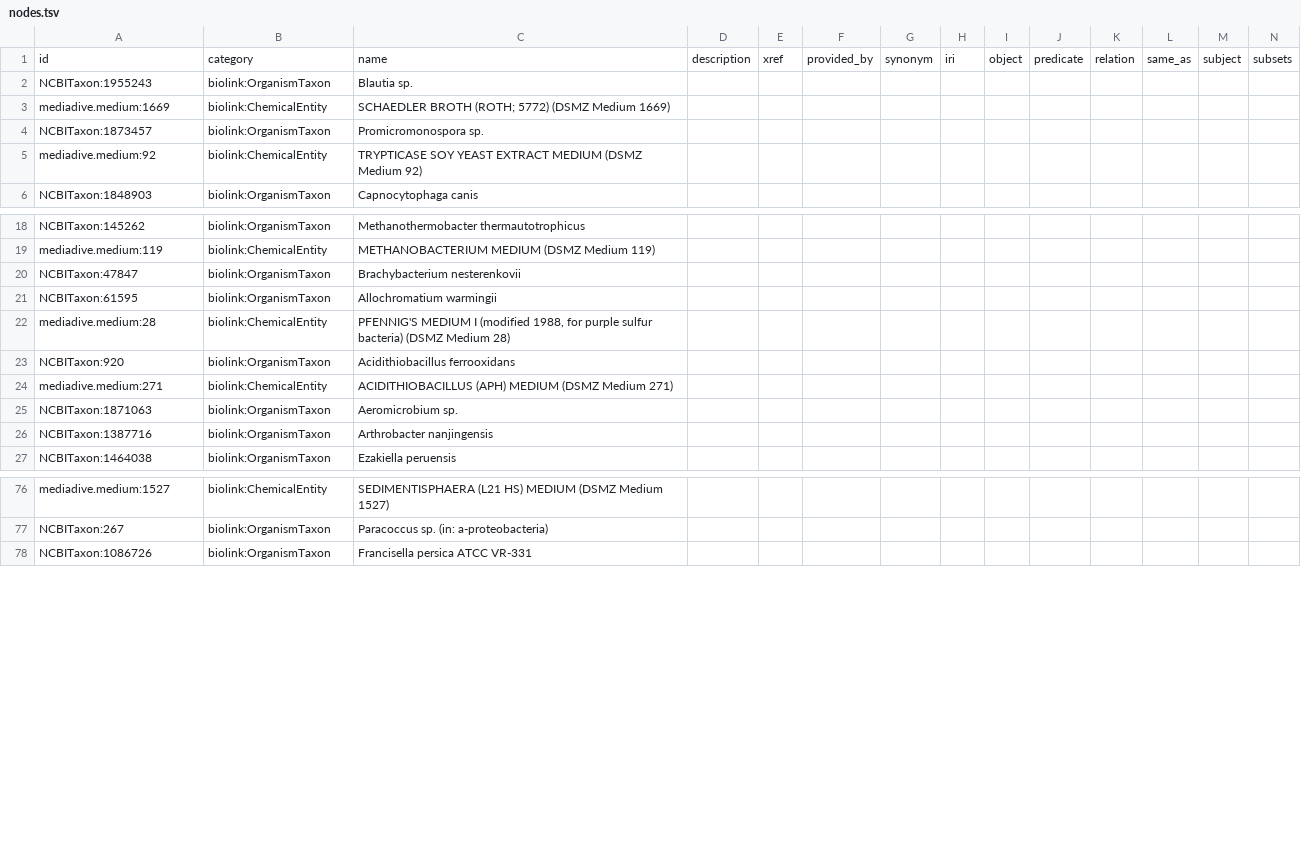
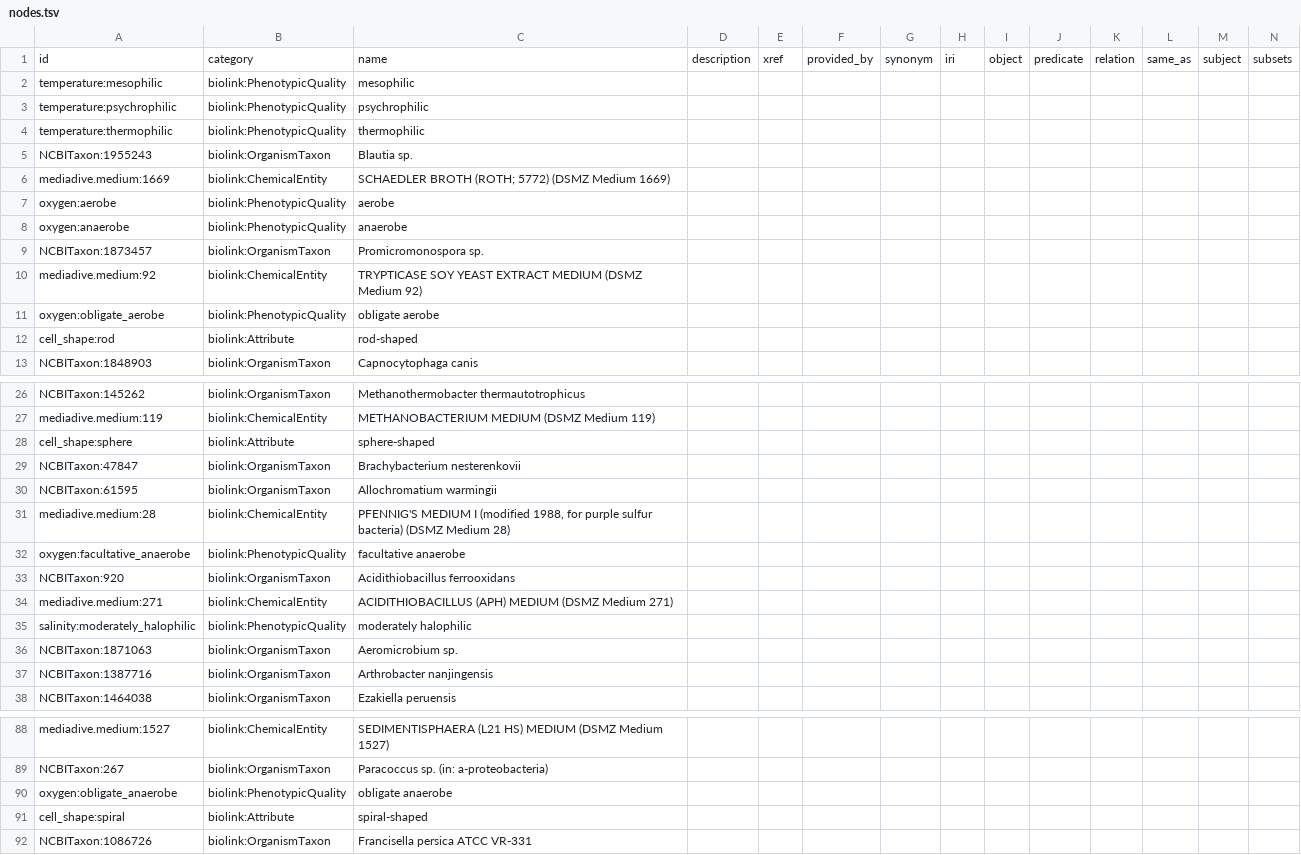
Before and after one commit to Knowledge-Graph-Hub/kg-microbe, a TSV file: data/transformed/BacDive/nodes.tsv, drawn as a sheet; only a part is shown, gaps mark what is left out; the diff covers the shown part only; the diff names each change by its address in the sheet, - before the commit and + after, or states it on an @@ line.

Commit message:
Implemented keywords into nodes and edges

```diff
--- a/data/transformed/BacDive/nodes.tsv
+++ b/data/transformed/BacDive/nodes.tsv
+row 2: temperature:mesophilic | biolink:PhenotypicQuality | mesophilic
+row 3: temperature:psychrophilic | biolink:PhenotypicQuality | psychrophilic
+row 4: temperature:thermophilic | biolink:PhenotypicQuality | thermophilic
+row 7: oxygen:aerobe | biolink:PhenotypicQuality | aerobe
+row 8: oxygen:anaerobe | biolink:PhenotypicQuality | anaerobe
+row 11: oxygen:obligate_aerobe | biolink:PhenotypicQuality | obligate aerobe
+row 12: cell_shape:rod | biolink:Attribute | rod-shaped
+row 28: cell_shape:sphere | biolink:Attribute | sphere-shaped
+row 32: oxygen:facultative_anaerobe | biolink:PhenotypicQuality | facultative anaerobe
+row 35: salinity:moderately_halophilic | biolink:PhenotypicQuality | moderately halophilic
+row 90: oxygen:obligate_anaerobe | biolink:PhenotypicQuality | obligate anaerobe
+row 91: cell_shape:spiral | biolink:Attribute | spiral-shaped
```
Also changed, not shown: 51 added rows elsewhere in this file, 4 other files.
